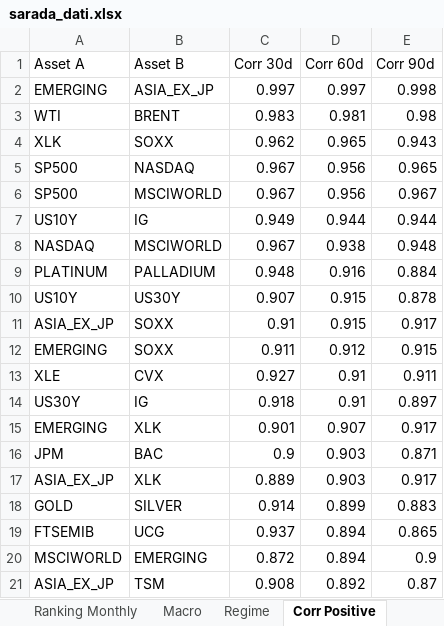
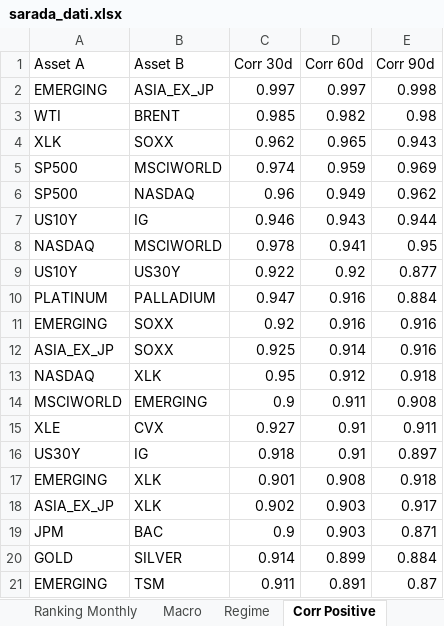
Before and after one commit to giapal96-star/jennifer-trading-dashbord, an Excel workbook: docs/sarada_dati.xlsx, sheet Corr Positive, drawn as a sheet; values as stored, in another font and other column widths than the file's, no borders; removed rows and columns are numbered as before the commit, all else as after; the diff names each change by its address in the sheet, - before the commit and + after, or states it on an @@ line.

```diff
--- a/docs/sarada_dati.xlsx (sheet Corr Positive)
+++ b/docs/sarada_dati.xlsx (sheet Corr Positive)
-C3 (Corr 30d): 0.983
+C3 (Corr 30d): 0.985
-D3 (Corr 60d): 0.981
+D3 (Corr 60d): 0.982
-row 5: SP500 | NASDAQ | 0.967 | 0.956 | 0.965
-C5 (Corr 30d): 0.967
+C5 (Corr 30d): 0.974
-D5 (Corr 60d): 0.956
+D5 (Corr 60d): 0.959
-E5 (Corr 90d): 0.967
+E5 (Corr 90d): 0.969
+row 6: SP500 | NASDAQ | 0.96 | 0.949 | 0.962
-C7 (Corr 30d): 0.949
+C7 (Corr 30d): 0.946
-D7 (Corr 60d): 0.944
+D7 (Corr 60d): 0.943
-C8 (Corr 30d): 0.967
+C8 (Corr 30d): 0.978
-D8 (Corr 60d): 0.938
+D8 (Corr 60d): 0.941
-E8 (Corr 90d): 0.948
+E8 (Corr 90d): 0.95
+row 9: US10Y | US30Y | 0.922 | 0.92 | 0.877
-C10 (Corr 30d): 0.948
+C10 (Corr 30d): 0.947
-row 10: US10Y | US30Y | 0.907 | 0.915 | 0.878
-row 11: ASIA_EX_JP | SOXX | 0.91 | 0.915 | 0.917
-C11 (Corr 30d): 0.911
+C11 (Corr 30d): 0.92
-D11 (Corr 60d): 0.912
+D11 (Corr 60d): 0.916
-E11 (Corr 90d): 0.915
+E11 (Corr 90d): 0.916
+row 12: ASIA_EX_JP | SOXX | 0.925 | 0.914 | 0.916
+row 13: NASDAQ | XLK | 0.95 | 0.912 | 0.918
+row 14: MSCIWORLD | EMERGING | 0.9 | 0.911 | 0.908
-D17 (Corr 60d): 0.907
+D17 (Corr 60d): 0.908
-E17 (Corr 90d): 0.917
+E17 (Corr 90d): 0.918
+row 18: ASIA_EX_JP | XLK | 0.902 | 0.903 | 0.917
-row 17: ASIA_EX_JP | XLK | 0.889 | 0.903 | 0.917
-E20 (Corr 90d): 0.883
+E20 (Corr 90d): 0.884
-row 19: FTSEMIB | UCG | 0.937 | 0.894 | 0.865
-row 20: MSCIWORLD | EMERGING | 0.872 | 0.894 | 0.9
-row 21: ASIA_EX_JP | TSM | 0.908 | 0.892 | 0.87
+row 21: EMERGING | TSM | 0.911 | 0.891 | 0.87
```
Also changed, not shown: sheet Ranking Daily, sheet Ranking Monthly, sheet Ranking Weekly, sheet Corr Negative, sheet Macro, sheet Regime, 2 other files.
